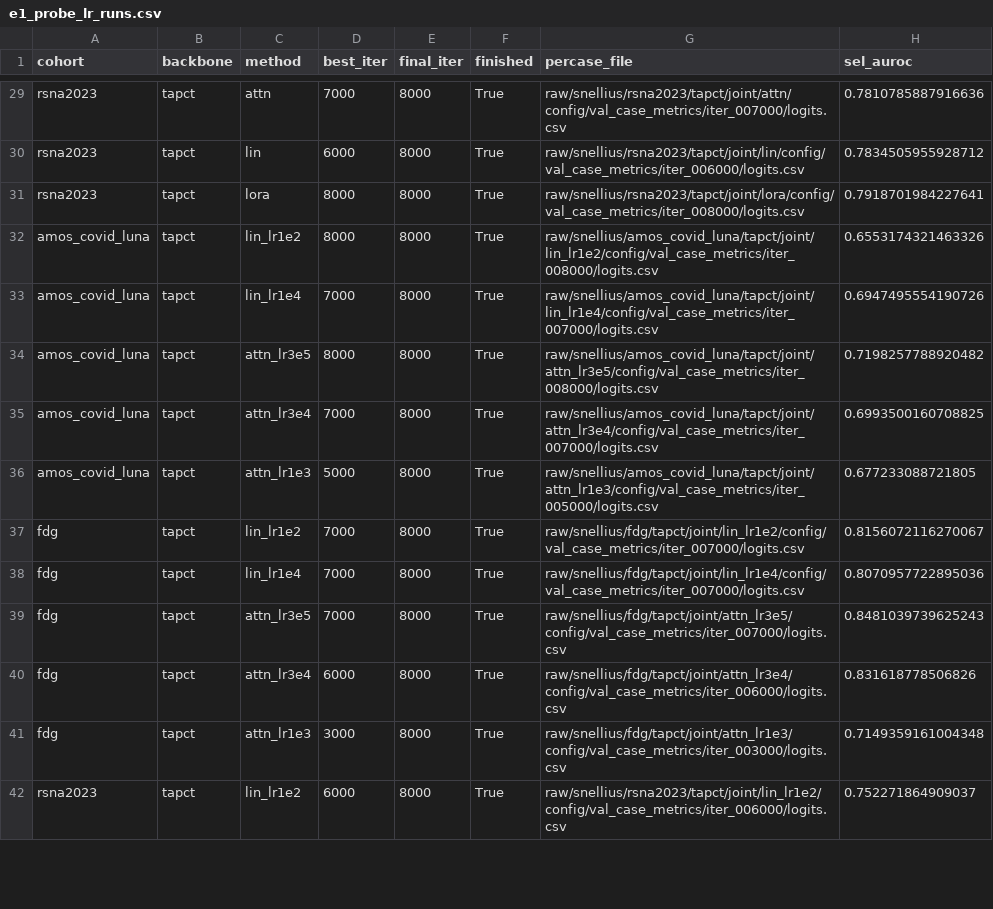
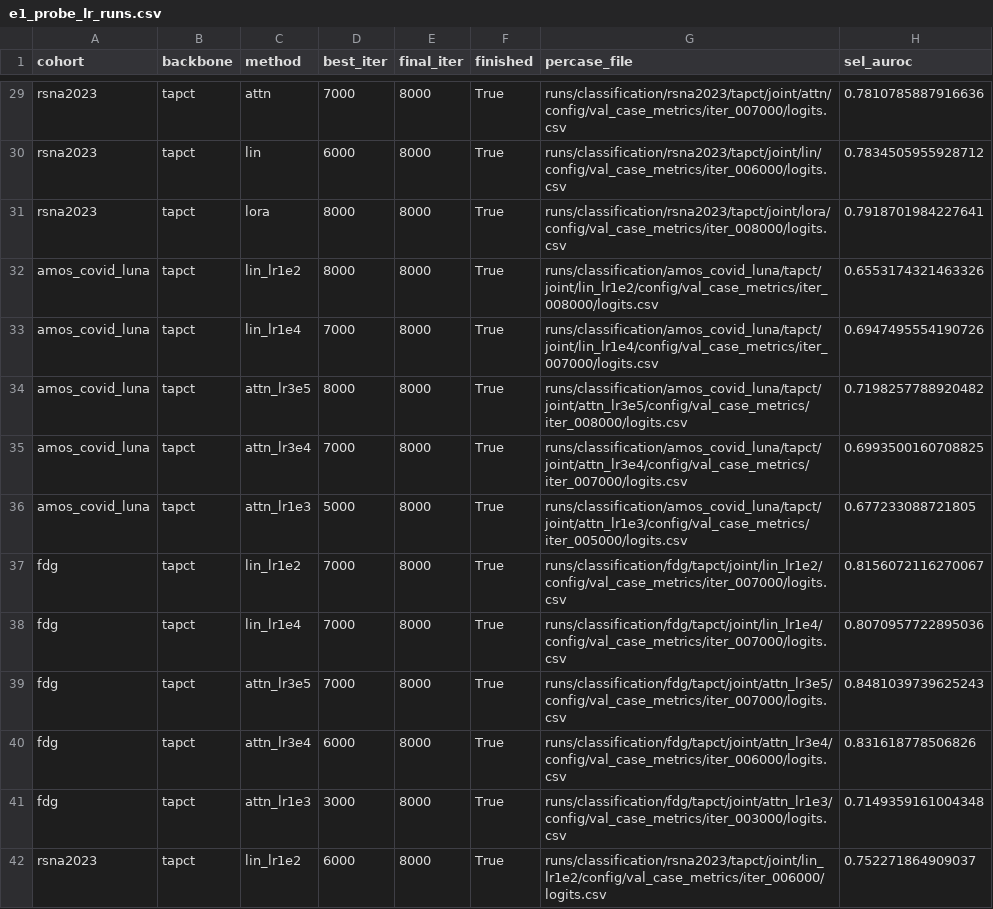
Before and after one commit to georgeyiasemis/beyond_frozen_encoders_midl27, a CSV file: metrics/out/e1_probe_lr_runs.csv, drawn as a sheet; only a part is shown, gaps mark what is left out; the diff covers the shown part only; the diff names each change by its address in the sheet, - before the commit and + after, or states it on an @@ line.

```diff
--- a/metrics/out/e1_probe_lr_runs.csv
+++ b/metrics/out/e1_probe_lr_runs.csv
-G29 (percase_file): raw/snellius/rsna2023/tapct/joint/attn/config/val_case_metrics/iter_007000/logits.csv
+G29 (percase_file): runs/classification/rsna2023/tapct/joint/attn/config/val_case_metrics/iter_007000/logits.csv
-G30 (percase_file): raw/snellius/rsna2023/tapct/joint/lin/config/val_case_metrics/iter_006000/logits.csv
+G30 (percase_file): runs/classification/rsna2023/tapct/joint/lin/config/val_case_metrics/iter_006000/logits.csv
-G31 (percase_file): raw/snellius/rsna2023/tapct/joint/lora/config/val_case_metrics/iter_008000/logits.csv
+G31 (percase_file): runs/classification/rsna2023/tapct/joint/lora/config/val_case_metrics/iter_008000/logits.csv
-G32 (percase_file): raw/snellius/amos_covid_luna/tapct/joint/lin_lr1e2/config/val_case_metrics/iter_008000/logits.csv
+G32 (percase_file): runs/classification/amos_covid_luna/tapct/joint/lin_lr1e2/config/val_case_metrics/iter_008000/logits.csv
-G33 (percase_file): raw/snellius/amos_covid_luna/tapct/joint/lin_lr1e4/config/val_case_metrics/iter_007000/logits.csv
+G33 (percase_file): runs/classification/amos_covid_luna/tapct/joint/lin_lr1e4/config/val_case_metrics/iter_007000/logits.csv
-G34 (percase_file): raw/snellius/amos_covid_luna/tapct/joint/attn_lr3e5/config/val_case_metrics/iter_008000/logits.csv
+G34 (percase_file): runs/classification/amos_covid_luna/tapct/joint/attn_lr3e5/config/val_case_metrics/iter_008000/logits.csv
-G35 (percase_file): raw/snellius/amos_covid_luna/tapct/joint/attn_lr3e4/config/val_case_metrics/iter_007000/logits.csv
+G35 (percase_file): runs/classification/amos_covid_luna/tapct/joint/attn_lr3e4/config/val_case_metrics/iter_007000/logits.csv
-G36 (percase_file): raw/snellius/amos_covid_luna/tapct/joint/attn_lr1e3/config/val_case_metrics/iter_005000/logits.csv
+G36 (percase_file): runs/classification/amos_covid_luna/tapct/joint/attn_lr1e3/config/val_case_metrics/iter_005000/logits.csv
-G37 (percase_file): raw/snellius/fdg/tapct/joint/lin_lr1e2/config/val_case_metrics/iter_007000/logits.csv
+G37 (percase_file): runs/classification/fdg/tapct/joint/lin_lr1e2/config/val_case_metrics/iter_007000/logits.csv
-G38 (percase_file): raw/snellius/fdg/tapct/joint/lin_lr1e4/config/val_case_metrics/iter_007000/logits.csv
+G38 (percase_file): runs/classification/fdg/tapct/joint/lin_lr1e4/config/val_case_metrics/iter_007000/logits.csv
-G39 (percase_file): raw/snellius/fdg/tapct/joint/attn_lr3e5/config/val_case_metrics/iter_007000/logits.csv
+G39 (percase_file): runs/classification/fdg/tapct/joint/attn_lr3e5/config/val_case_metrics/iter_007000/logits.csv
-G40 (percase_file): raw/snellius/fdg/tapct/joint/attn_lr3e4/config/val_case_metrics/iter_006000/logits.csv
+G40 (percase_file): runs/classification/fdg/tapct/joint/attn_lr3e4/config/val_case_metrics/iter_006000/logits.csv
-G41 (percase_file): raw/snellius/fdg/tapct/joint/attn_lr1e3/config/val_case_metrics/iter_003000/logits.csv
+G41 (percase_file): runs/classification/fdg/tapct/joint/attn_lr1e3/config/val_case_metrics/iter_003000/logits.csv
-G42 (percase_file): raw/snellius/rsna2023/tapct/joint/lin_lr1e2/config/val_case_metrics/iter_006000/logits.csv
+G42 (percase_file): runs/classification/rsna2023/tapct/joint/lin_lr1e2/config/val_case_metrics/iter_006000/logits.csv
```
Also changed, not shown: 66 edited cells elsewhere in this file, metrics/out/convergence.csv, metrics/out/params.csv, 22 other files.
